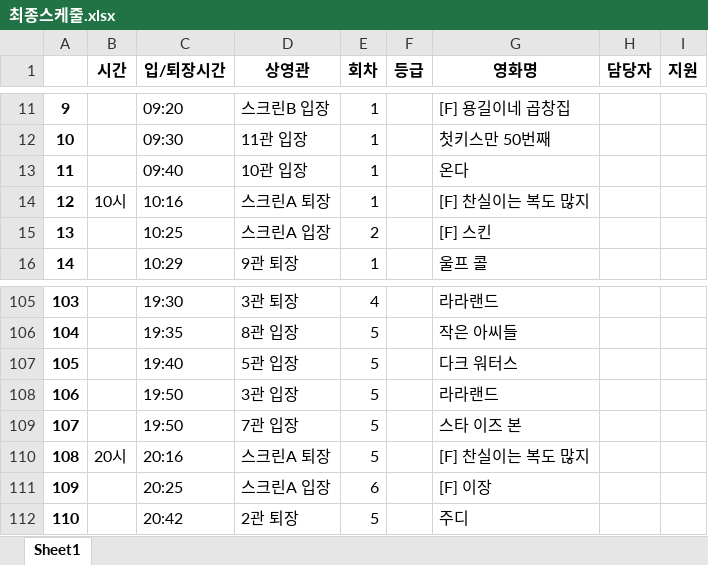
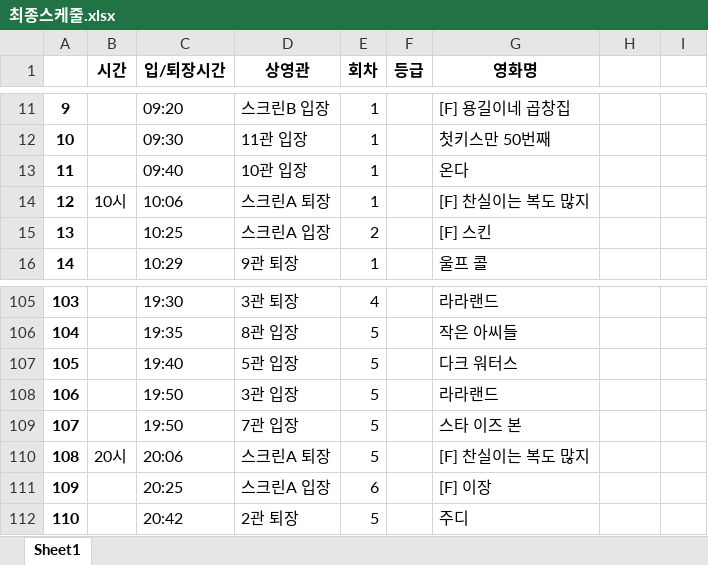
Before and after one commit to cheeseBG/TheaterScheduling, an Excel workbook: 최종스케줄.xlsx, sheet Sheet1, drawn as a sheet; only a part is shown, gaps mark what is left out; values as stored, in another font and other column widths than the file's, no borders; the diff names each change by its address in the sheet, - before the commit and + after, or states it on an @@ line.

```diff
--- a/최종스케줄.xlsx (sheet Sheet1)
+++ b/최종스케줄.xlsx (sheet Sheet1)
-H1: 담당자
+H1: (empty)
-I1: 지원
+I1: (empty)
-C14 (입/퇴장시간): 10:16
+C14 (입/퇴장시간): 10:06
-C110 (입/퇴장시간): 20:16
+C110 (입/퇴장시간): 20:06
```
Also changed, not shown: 7 other files.
